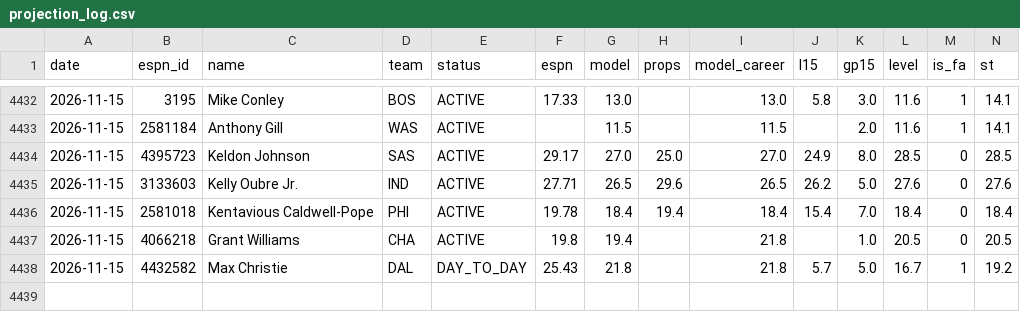
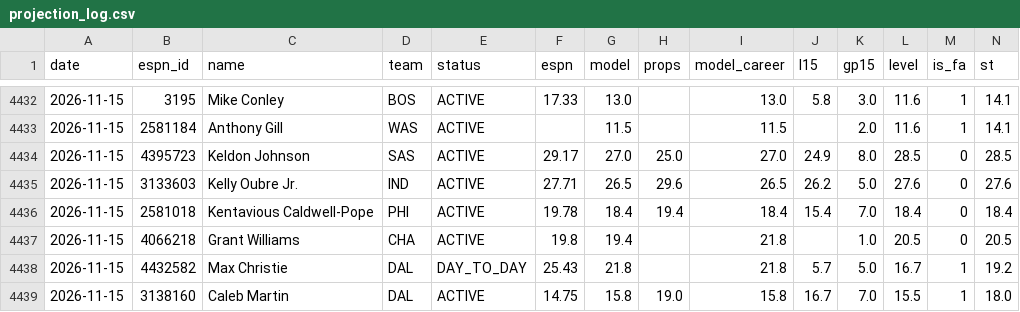
Before and after one commit to pitchafwa/delegation-hub, a CSV file: dashboard/projection_log.csv, drawn as a sheet; only a part is shown, gaps mark what is left out; rows hold the shown columns only; the diff names each change by its address in the sheet, - before the commit and + after, or states it on an @@ line.

```diff
--- a/dashboard/projection_log.csv
+++ b/dashboard/projection_log.csv
+row 4439: 2026-11-15 | 3138160 | Caleb Martin | DAL | ACTIVE | 14.75 | 15.8 | 19.0 | 15.8 | 16.7 | 7.0 | 15.5 | 1 | 18.0
```
Also changed, not shown: 16 other files.
